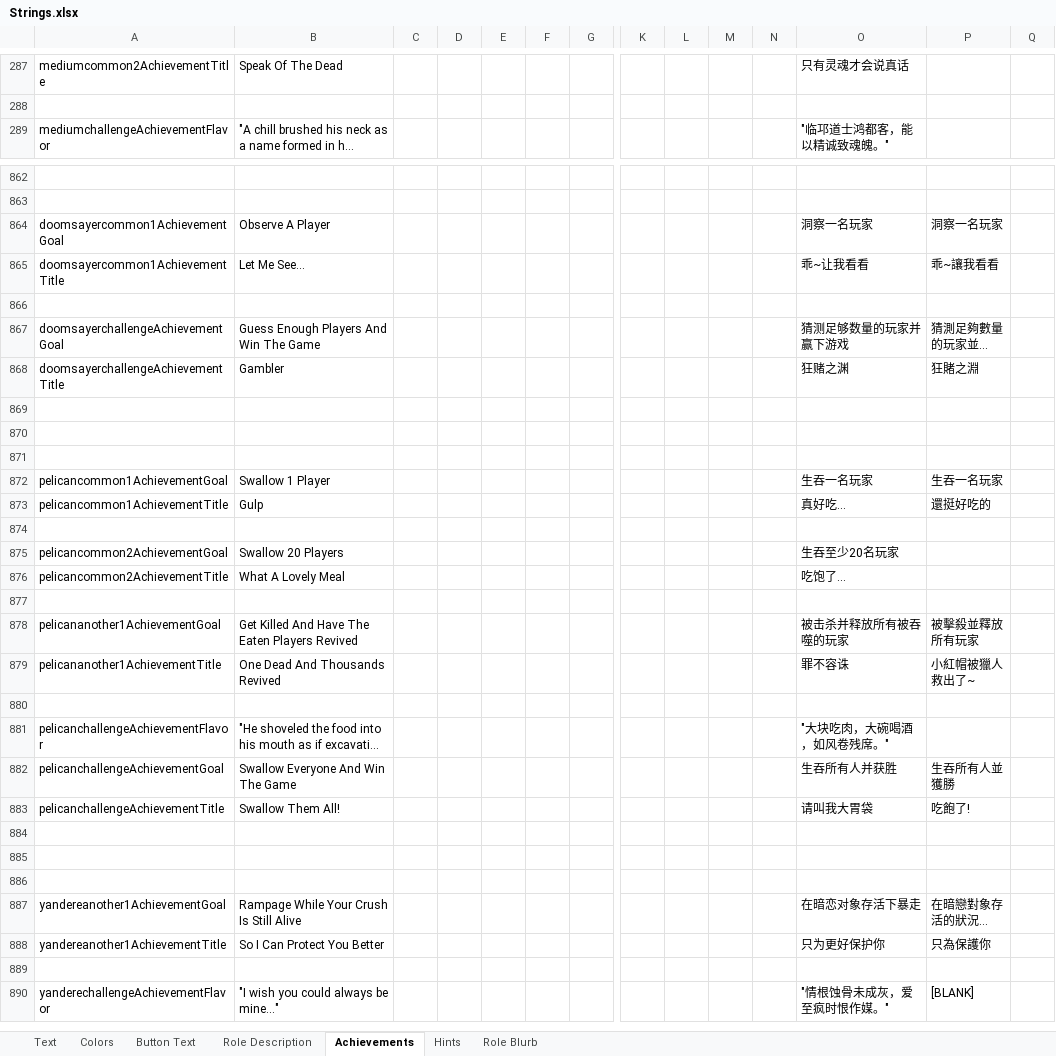
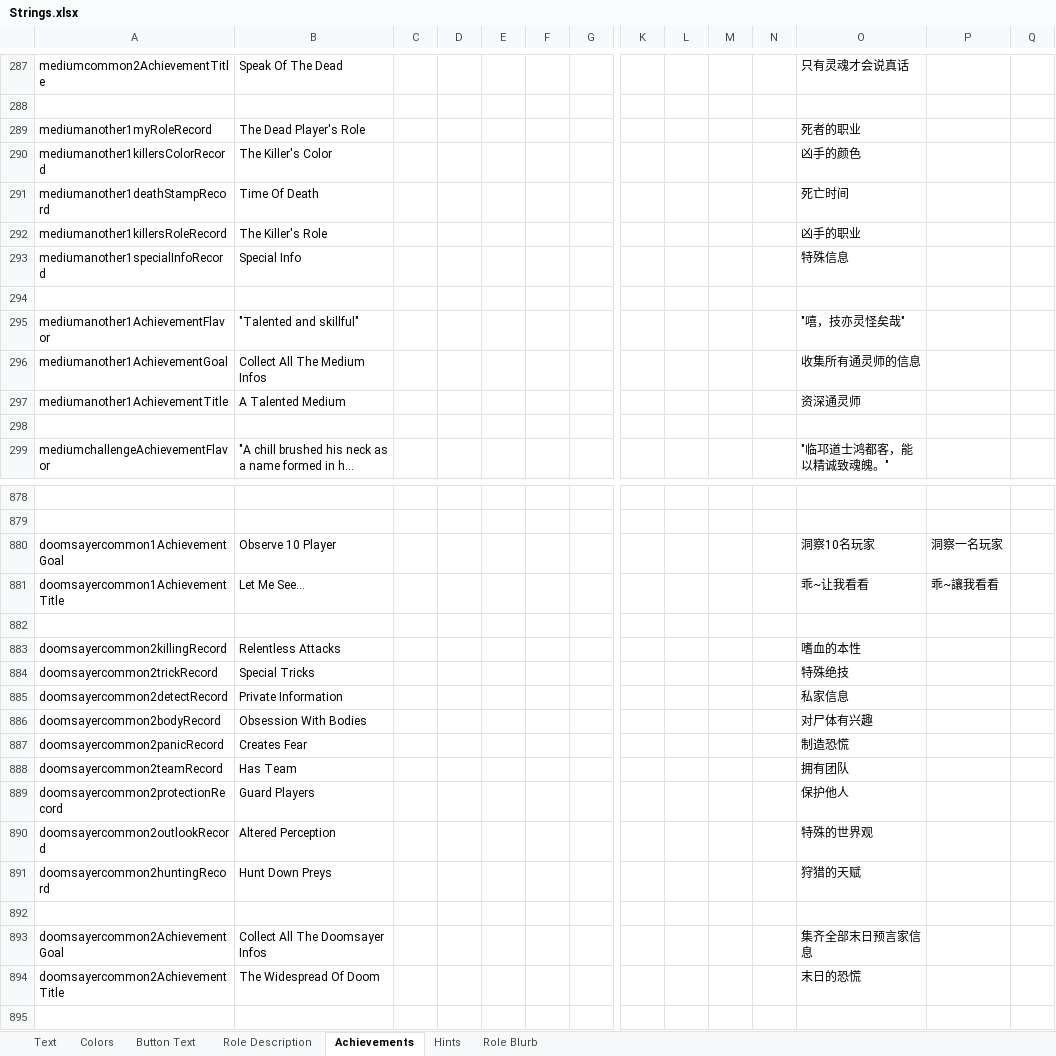
Before and after one commit to dabao40/TheOtherRolesGMIA, an Excel workbook: Strings.xlsx, sheet Achievements, drawn as a sheet; only a part is shown, gaps mark what is left out; the shorter side is filled out with more unchanged rows; long unchanged cells end in …; values as stored, in another font and other column widths than the file's, no borders; addresses are those after the commit; rows hold the shown columns only; the diff covers the shown part only; the diff names each change by its address in the sheet, - before the commit and + after, or states it on an @@ line.

Commit message:
Updated some achievements

```diff
--- a/Strings.xlsx (sheet Achievements)
+++ b/Strings.xlsx (sheet Achievements)
+row 289: mediumanother1myRoleRecord | The Dead Player's Role |  |  |  |  |  |  |  |  |  | 死者的职业
+row 290: mediumanother1killersColorRecord | The Killer's Color |  |  |  |  |  |  |  |  |  | 凶手的颜色
+row 291: mediumanother1deathStampRecord | Time Of Death |  |  |  |  |  |  |  |  |  | 死亡时间
+row 292: mediumanother1killersRoleRecord | The Killer's Role |  |  |  |  |  |  |  |  |  | 凶手的职业
+row 293: mediumanother1specialInfoRecord | Special Info |  |  |  |  |  |  |  |  |  | 特殊信息
+row 294: (empty)
+row 295: mediumanother1AchievementFlavor | "Talented and skillful" |  |  |  |  |  |  |  |  |  | "嘻，技亦灵怪矣哉"
+row 296: mediumanother1AchievementGoal | Collect All The Medium Infos |  |  |  |  |  |  |  |  |  | 收集所有通灵师的信息
+row 297: mediumanother1AchievementTitle | A Talented Medium |  |  |  |  |  |  |  |  |  | 资深通灵师
+row 298: (empty)
-B880: Observe A Player
+B880: Observe 10 Player
-O880: 洞察一名玩家
+O880: 洞察10名玩家
+row 882: (empty)
+row 883: doomsayercommon2killingRecord | Relentless Attacks |  |  |  |  |  |  |  |  |  | 嗜血的本性
+row 884: doomsayercommon2trickRecord | Special Tricks |  |  |  |  |  |  |  |  |  | 特殊绝技
+row 885: doomsayercommon2detectRecord | Private Information |  |  |  |  |  |  |  |  |  | 私家信息
+row 886: doomsayercommon2bodyRecord | Obsession With Bodies |  |  |  |  |  |  |  |  |  | 对尸体有兴趣
+row 887: doomsayercommon2panicRecord | Creates Fear |  |  |  |  |  |  |  |  |  | 制造恐慌
+row 888: doomsayercommon2teamRecord | Has Team |  |  |  |  |  |  |  |  |  | 拥有团队
+row 889: doomsayercommon2protectionRecord | Guard Players |  |  |  |  |  |  |  |  |  | 保护他人
+row 890: doomsayercommon2outlookRecord | Altered Perception |  |  |  |  |  |  |  |  |  | 特殊的世界观
+row 891: doomsayercommon2huntingRecord | Hunt Down Preys |  |  |  |  |  |  |  |  |  | 狩猎的天赋
+row 892: (empty)
+row 893: doomsayercommon2AchievementGoal | Collect All The Doomsayer Infos |  |  |  |  |  |  |  |  |  | 集齐全部末日预言家信息
+row 894: doomsayercommon2AchievementTitle | The Widespread Of Doom |  |  |  |  |  |  |  |  |  | 末日的恐慌
```
Also changed, not shown: 6 added rows elsewhere in this sheet, 7 other files.
